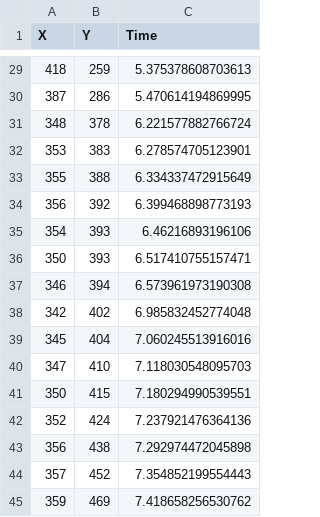
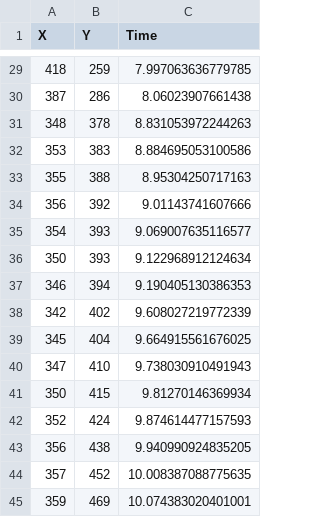
Before and after one commit to Chicago-Fisicos/proyecto-fisica, a CSV file: data/chipi.csv, drawn as a sheet; only a part is shown, gaps mark what is left out; the diff covers the shown part only.

```diff
--- a/data/chipi.csv
+++ b/data/chipi.csv
@@ -29,17 +29,17 @@ X,Y,Time
-418,259,5.375378608703613
-387,286,5.470614194869995
-348,378,6.221577882766724
-353,383,6.278574705123901
-355,388,6.334337472915649
-356,392,6.399468898773193
-354,393,6.46216893196106
-350,393,6.517410755157471
-346,394,6.573961973190308
-342,402,6.985832452774048
-345,404,7.060245513916016
-347,410,7.118030548095703
-350,415,7.180294990539551
-352,424,7.237921476364136
-356,438,7.292974472045898
-357,452,7.354852199554443
-359,469,7.418658256530762
+418,259,7.997063636779785
+387,286,8.06023907661438
+348,378,8.831053972244263
+353,383,8.884695053100586
+355,388,8.95304250717163
+356,392,9.01143741607666
+354,393,9.069007635116577
+350,393,9.122968912124634
+346,394,9.190405130386353
+342,402,9.608027219772339
+345,404,9.664915561676025
+347,410,9.738030910491943
+350,415,9.81270146369934
+352,424,9.874614477157593
+356,438,9.940990924835205
+357,452,10.008387088775635
+359,469,10.074383020401001
```
Also changed, not shown: 27 edited cells elsewhere in this file, data/chewer.csv.
